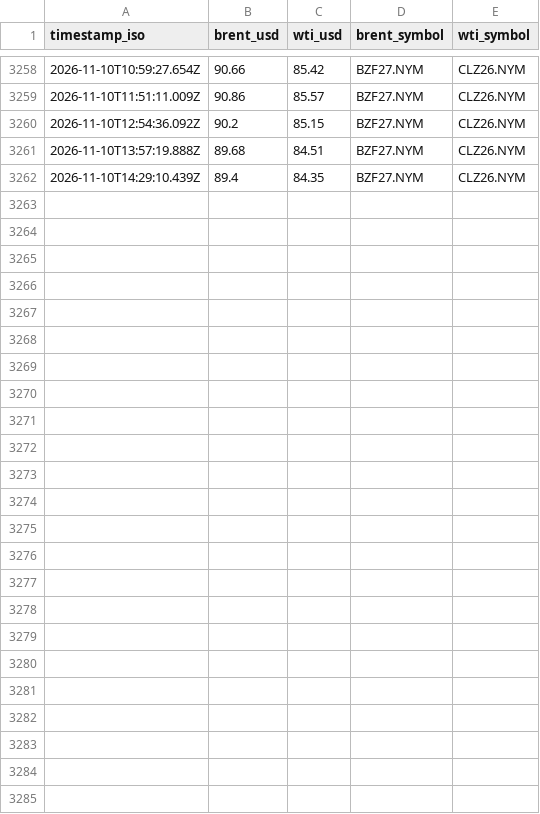
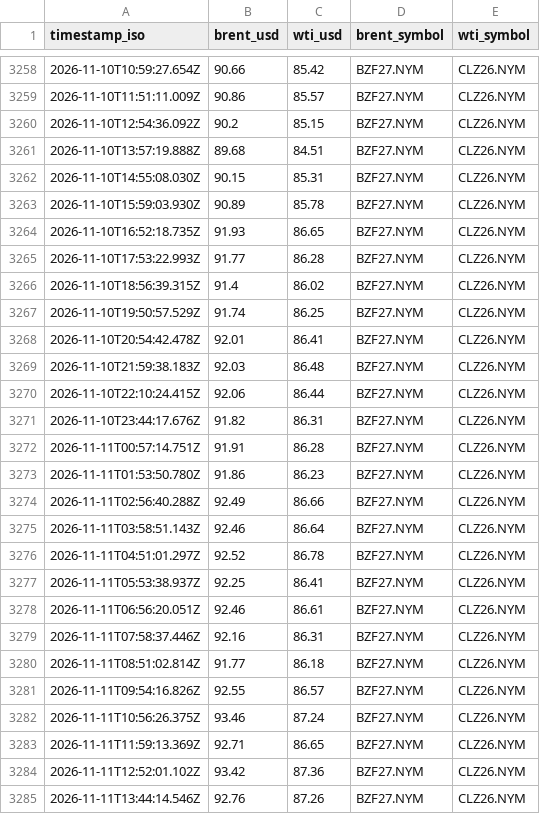
Before and after one commit to jasonhjohnson/strait-of-hormuz-data, a CSV file: data/oil.csv, drawn as a sheet; only a part is shown, gaps mark what is left out.

```diff
--- a/data/oil.csv
+++ b/data/oil.csv
@@ -3261,2 +3261,25 @@ timestamp_iso,brent_usd,wti_usd,brent_symbol,wti_symbol
 2026-11-10T13:57:19.888Z,89.68,84.51,BZF27.NYM,CLZ26.NYM
-2026-11-10T14:29:10.439Z,89.4,84.35,BZF27.NYM,CLZ26.NYM
+2026-11-10T14:55:08.030Z,90.15,85.31,BZF27.NYM,CLZ26.NYM
+2026-11-10T15:59:03.930Z,90.89,85.78,BZF27.NYM,CLZ26.NYM
+2026-11-10T16:52:18.735Z,91.93,86.65,BZF27.NYM,CLZ26.NYM
+2026-11-10T17:53:22.993Z,91.77,86.28,BZF27.NYM,CLZ26.NYM
+2026-11-10T18:56:39.315Z,91.4,86.02,BZF27.NYM,CLZ26.NYM
+2026-11-10T19:50:57.529Z,91.74,86.25,BZF27.NYM,CLZ26.NYM
+2026-11-10T20:54:42.478Z,92.01,86.41,BZF27.NYM,CLZ26.NYM
+2026-11-10T21:59:38.183Z,92.03,86.48,BZF27.NYM,CLZ26.NYM
+2026-11-10T22:10:24.415Z,92.06,86.44,BZF27.NYM,CLZ26.NYM
+2026-11-10T23:44:17.676Z,91.82,86.31,BZF27.NYM,CLZ26.NYM
+2026-11-11T00:57:14.751Z,91.91,86.28,BZF27.NYM,CLZ26.NYM
+2026-11-11T01:53:50.780Z,91.86,86.23,BZF27.NYM,CLZ26.NYM
+2026-11-11T02:56:40.288Z,92.49,86.66,BZF27.NYM,CLZ26.NYM
+2026-11-11T03:58:51.143Z,92.46,86.64,BZF27.NYM,CLZ26.NYM
+2026-11-11T04:51:01.297Z,92.52,86.78,BZF27.NYM,CLZ26.NYM
+2026-11-11T05:53:38.937Z,92.25,86.41,BZF27.NYM,CLZ26.NYM
+2026-11-11T06:56:20.051Z,92.46,86.61,BZF27.NYM,CLZ26.NYM
+2026-11-11T07:58:37.446Z,92.16,86.31,BZF27.NYM,CLZ26.NYM
+2026-11-11T08:51:02.814Z,91.77,86.18,BZF27.NYM,CLZ26.NYM
+2026-11-11T09:54:16.826Z,92.55,86.57,BZF27.NYM,CLZ26.NYM
+2026-11-11T10:56:26.375Z,93.46,87.24,BZF27.NYM,CLZ26.NYM
+2026-11-11T11:59:13.369Z,92.71,86.65,BZF27.NYM,CLZ26.NYM
+2026-11-11T12:52:01.102Z,93.42,87.36,BZF27.NYM,CLZ26.NYM
+2026-11-11T13:44:14.546Z,92.76,87.26,BZF27.NYM,CLZ26.NYM
```
Also changed, not shown: data/events.csv, data/hormuz-index-daily.csv, 6 other files.
